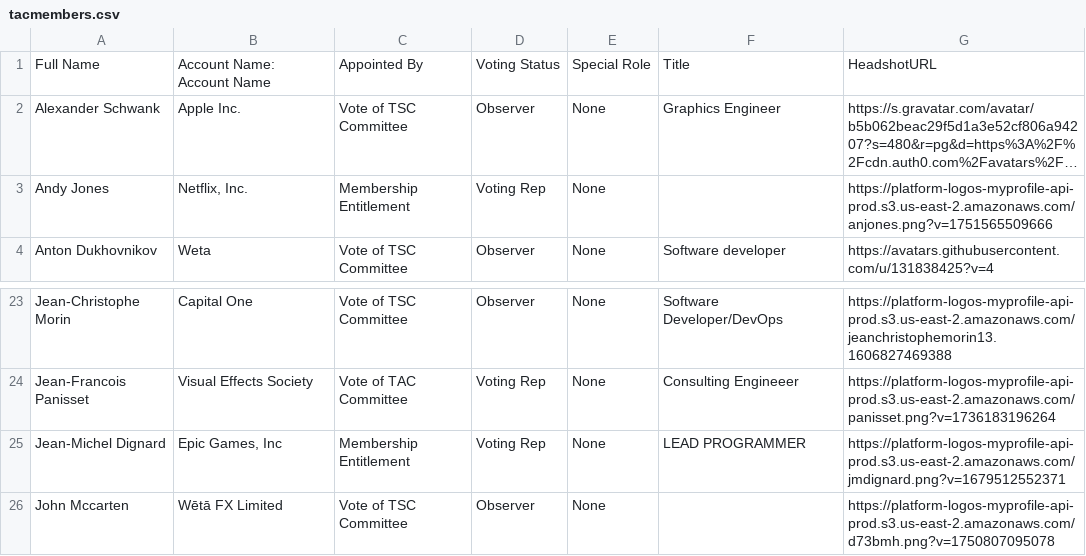
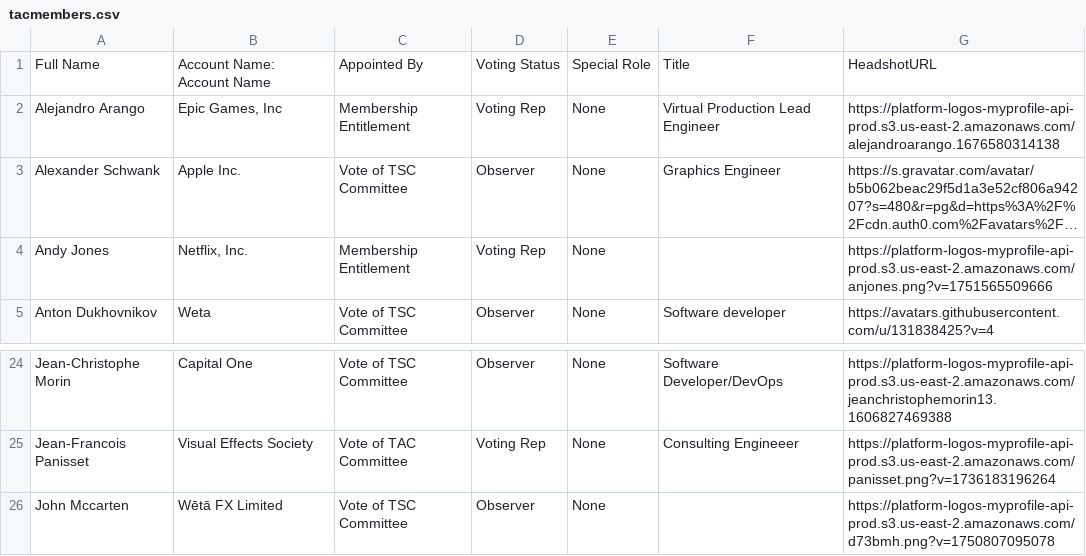
Before and after one commit to AcademySoftwareFoundation/tac, a CSV file: _data/tacmembers.csv, drawn as a sheet; only a part is shown, gaps mark what is left out; long unchanged cells end in …; removed rows and columns are numbered as before the commit, all else as after; the diff names each change by its address in the sheet, - before the commit and + after, or states it on an @@ line.

```diff
--- a/_data/tacmembers.csv
+++ b/_data/tacmembers.csv
+row 2: Alejandro Arango | Epic Games, Inc | Membership Entitlement | Voting Rep | None | Virtual Production Lead Engineer | https://platform-logos-myprofile-api-prod.s3.us-east-2.amazonaws.com/alejandroarango.1676580314138
-row 25: Jean-Michel Dignard | Epic Games, Inc | Membership Entitlement | Voting Rep | None | LEAD PROGRAMMER | https://platform-logos-myprofile-api-prod.s3.us-east-2.amazonaws.com/jmdignard.png?v=1679512552371
```
Also changed, not shown: _data/meeting-agenda-items.csv.
